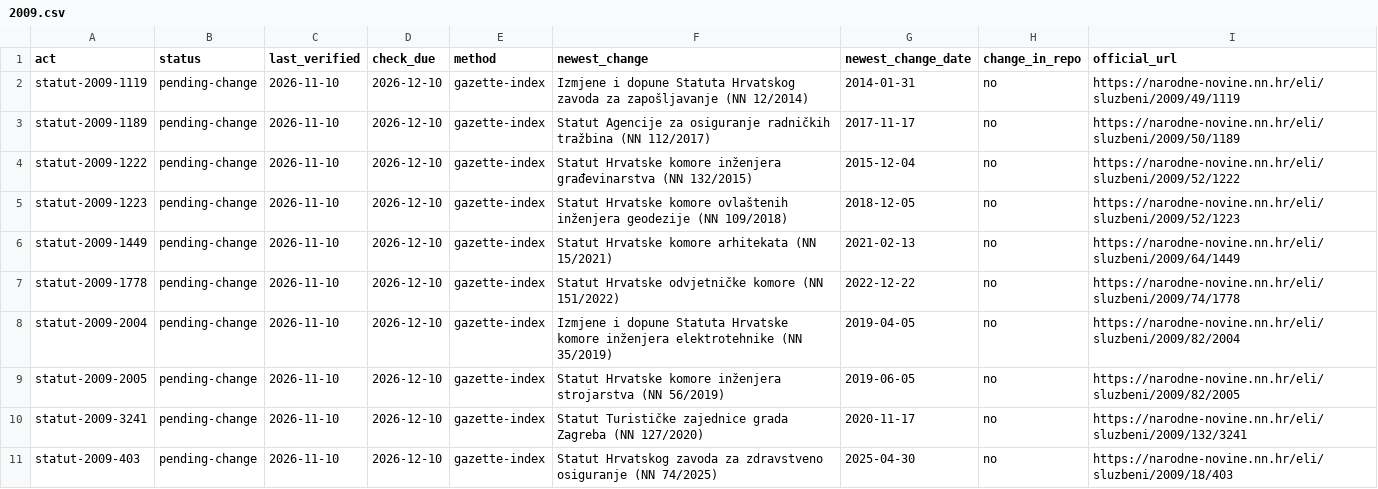
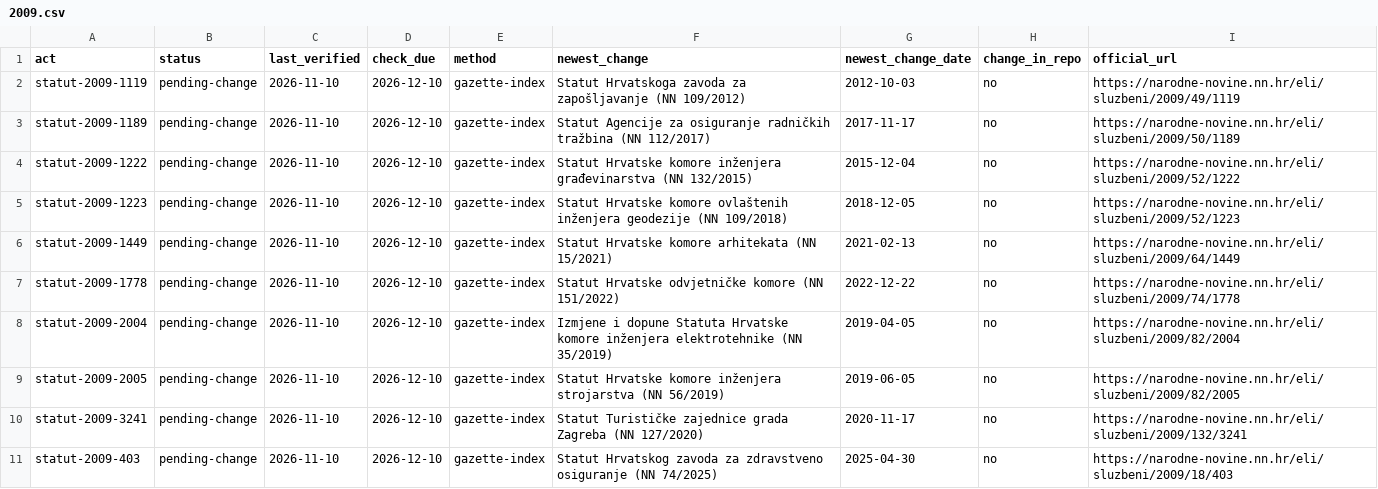
Before and after one commit to lexifina/croatia-law, a CSV file: data/freshness/statut/2009.csv, drawn as a sheet.

```diff
--- a/data/freshness/statut/2009.csv
+++ b/data/freshness/statut/2009.csv
@@ -1,3 +1,3 @@
 act,status,last_verified,check_due,method,newest_change,newest_change_date,change_in_repo,official_url
-statut-2009-1119,pending-change,2026-11-10,2026-12-10,gazette-index,Izmjene i dopune Statuta Hrvatskog zavoda za zapošljavanje (NN 12/2014),2014-01-31,no,https://narodne-novine.nn.hr/eli/sluzbeni/2009/49/1119
+statut-2009-1119,pending-change,2026-11-10,2026-12-10,gazette-index,Statut Hrvatskoga zavoda za zapošljavanje (NN 109/2012),2012-10-03,no,https://narodne-novine.nn.hr/eli/sluzbeni/2009/49/1119
 statut-2009-1189,pending-change,2026-11-10,2026-12-10,gazette-index,Statut Agencije za osiguranje radničkih tražbina (NN 112/2017),2017-11-17,no,https://narodne-novine.nn.hr/eli/sluzbeni/2009/50/1189
```
Also changed, not shown: data/freshness/pravilnik/2007.csv, data/freshness/zakoni/undated.csv, 45 other files.
